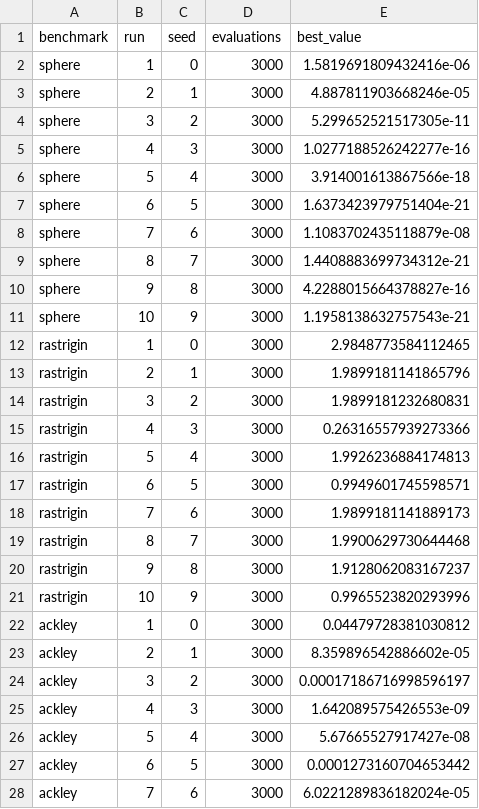
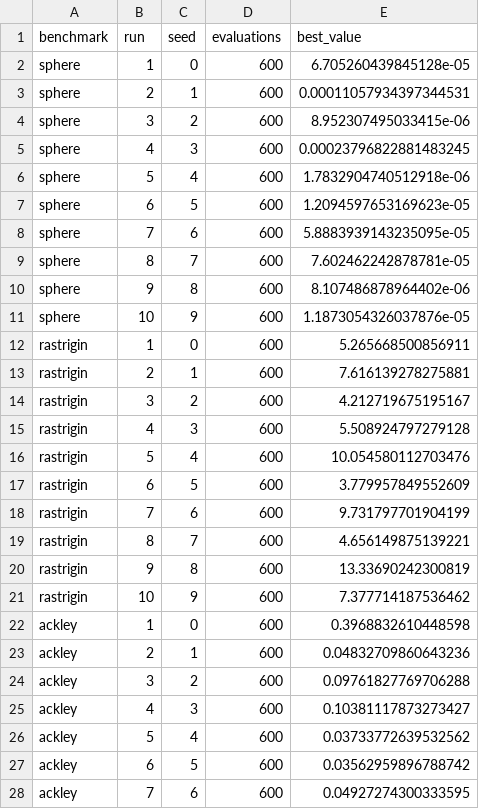
Before and after one commit to abarrenap/Bayesian_Optimization_for_EDA, a CSV file: results/plain_eda_results.csv, drawn as a sheet; only a part is shown; the diff covers the shown part only.

```diff
--- a/results/plain_eda_results.csv
+++ b/results/plain_eda_results.csv
@@ -1,28 +1,28 @@
 benchmark,run,seed,evaluations,best_value
-sphere,1,0,3000,1.5819691809432416e-06
-sphere,2,1,3000,4.887811903668246e-05
-sphere,3,2,3000,5.299652521517305e-11
-sphere,4,3,3000,1.0277188526242277e-16
-sphere,5,4,3000,3.914001613867566e-18
-sphere,6,5,3000,1.6373423979751404e-21
-sphere,7,6,3000,1.1083702435118879e-08
-sphere,8,7,3000,1.4408883699734312e-21
-sphere,9,8,3000,4.2288015664378827e-16
-sphere,10,9,3000,1.1958138632757543e-21
-rastrigin,1,0,3000,2.9848773584112465
-rastrigin,2,1,3000,1.9899181141865796
-rastrigin,3,2,3000,1.9899181232680831
-rastrigin,4,3,3000,0.26316557939273366
-rastrigin,5,4,3000,1.9926236884174813
-rastrigin,6,5,3000,0.9949601745598571
-rastrigin,7,6,3000,1.9899181141889173
-rastrigin,8,7,3000,1.9900629730644468
-rastrigin,9,8,3000,1.9128062083167237
-rastrigin,10,9,3000,0.9965523820293996
-ackley,1,0,3000,0.04479728381030812
-ackley,2,1,3000,8.359896542886602e-05
-ackley,3,2,3000,0.00017186716998596197
-ackley,4,3,3000,1.642089575426553e-09
-ackley,5,4,3000,5.67665527917427e-08
-ackley,6,5,3000,0.0001273160704653442
-ackley,7,6,3000,6.0221289836182024e-05
+sphere,1,0,600,6.705260439845128e-05
+sphere,2,1,600,0.00011057934397344531
+sphere,3,2,600,8.952307495033415e-06
+sphere,4,3,600,0.00023796822881483245
+sphere,5,4,600,1.7832904740512918e-06
+sphere,6,5,600,1.2094597653169623e-05
+sphere,7,6,600,5.8883939143235095e-05
+sphere,8,7,600,7.602462242878781e-05
+sphere,9,8,600,8.107486878964402e-06
+sphere,10,9,600,1.1873054326037876e-05
+rastrigin,1,0,600,5.265668500856911
+rastrigin,2,1,600,7.616139278275881
+rastrigin,3,2,600,4.212719675195167
+rastrigin,4,3,600,5.508924797279128
+rastrigin,5,4,600,10.054580112703476
+rastrigin,6,5,600,3.779957849552609
+rastrigin,7,6,600,9.731797701904199
+rastrigin,8,7,600,4.656149875139221
+rastrigin,9,8,600,13.33690242300819
+rastrigin,10,9,600,7.377714187536462
+ackley,1,0,600,0.3968832610448598
+ackley,2,1,600,0.04832709860643236
+ackley,3,2,600,0.09761827769706288
+ackley,4,3,600,0.10381117873273427
+ackley,5,4,600,0.03733772639532562
+ackley,6,5,600,0.03562959896788742
+ackley,7,6,600,0.04927274300333595
```
Also changed, not shown: 26 edited cells elsewhere in this file, results/bo_results.csv, results/classical_ls_results.csv, 22 other files.
